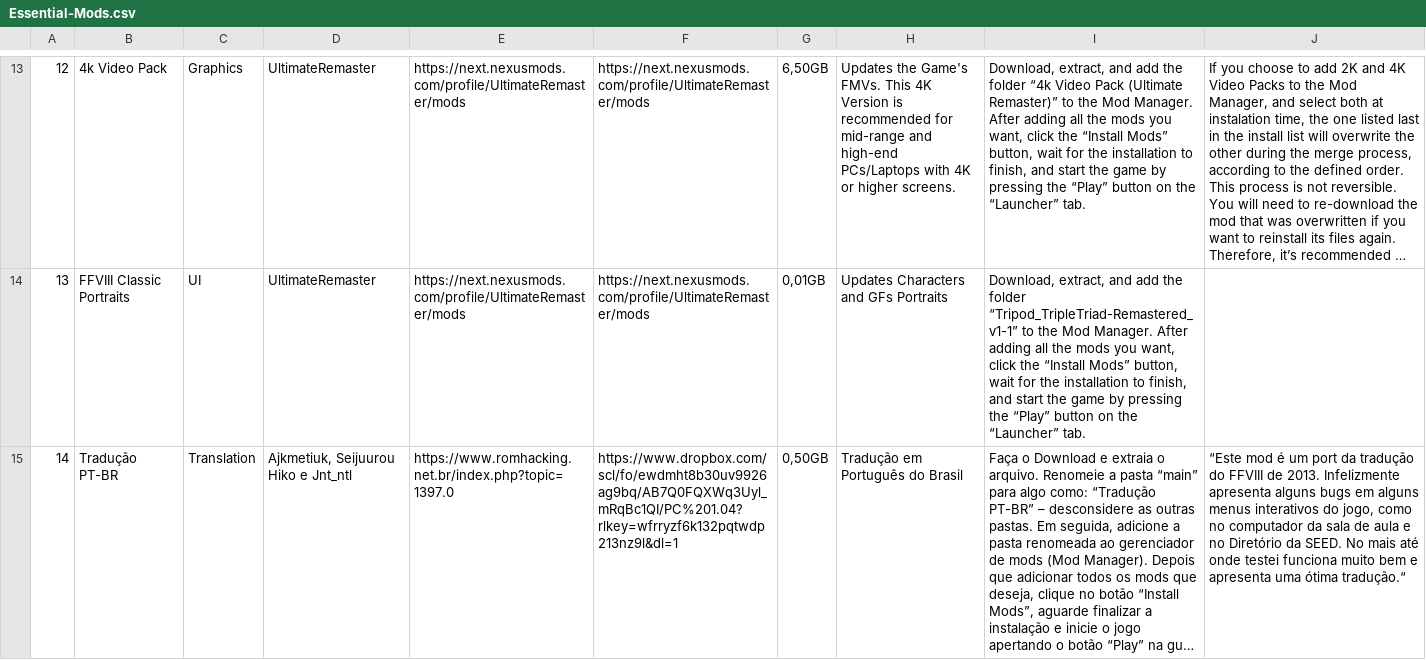
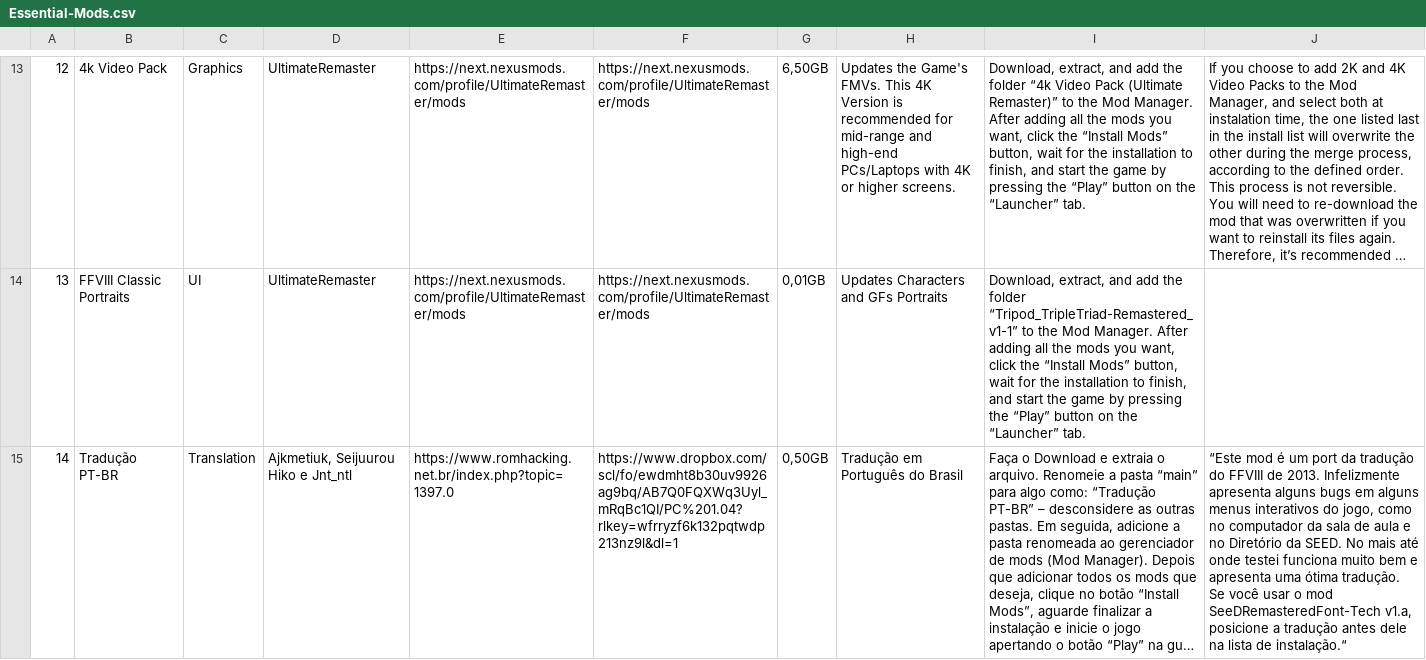
Before and after one commit to UltimateRemaster/Final-Fantasy-08, a CSV file: Essential-Mods.csv, drawn as a sheet; only a part is shown, gaps mark what is left out; long unchanged cells end in …; the diff names each change by its address in the sheet, - before the commit and + after, or states it on an @@ line.

Commit message:
Update Essential-Mods.csv

```diff
--- a/Essential-Mods.csv
+++ b/Essential-Mods.csv
-J15: …uma ótima tradução.“
+J15: …uma ótima tradução. Se você usar o mod SeeDRemasteredFont-Tech v1.a, posicione a tradução antes dele na lista de instalação.“
```
